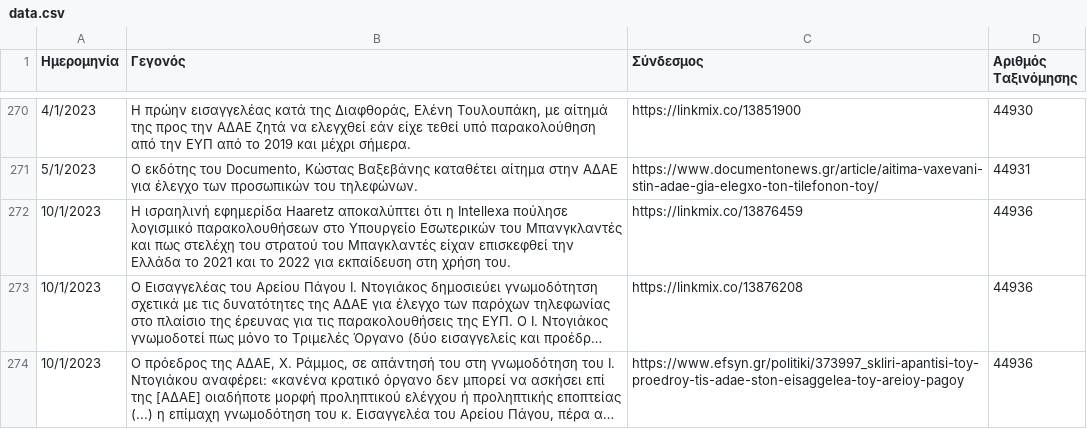
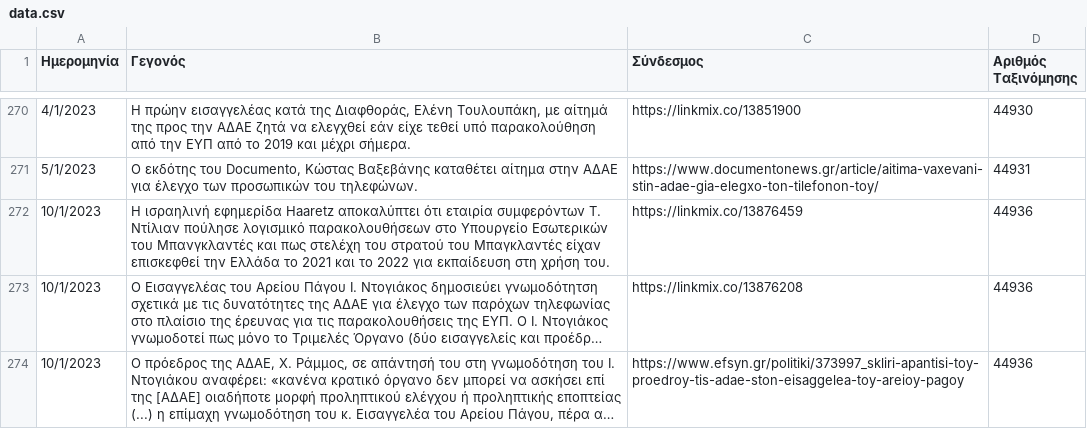
Before and after one commit to predatorgate/predatorgate.github.io, a CSV file: parser/data.csv, drawn as a sheet; only a part is shown, gaps mark what is left out; long unchanged cells end in …; the diff covers the shown part only; the diff names each change by its address in the sheet, - before the commit and + after, or states it on an @@ line.

Commit message:
update data

```diff
--- a/parser/data.csv
+++ b/parser/data.csv
-B272 (Γεγονός): …αποκαλύπτει ότι η Intellexa πούλησε λογισμικό…
+B272 (Γεγονός): …αποκαλύπτει ότι εταιρία συμφερόντων Τ. Ντίλιαν πούλησε λογισμικό…
```
Also changed, not shown: 1 added row, 2 removed rows and 2 edited cells elsewhere in this file, 3 other files.
